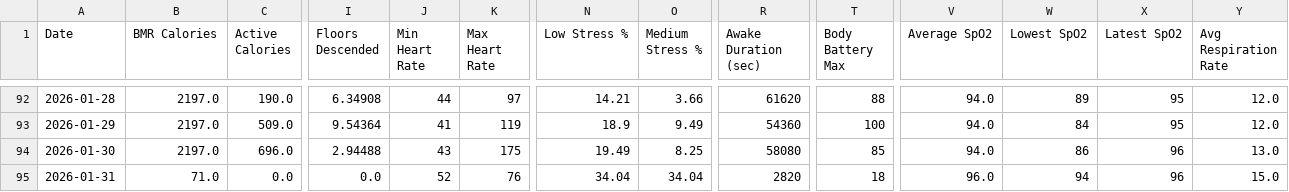
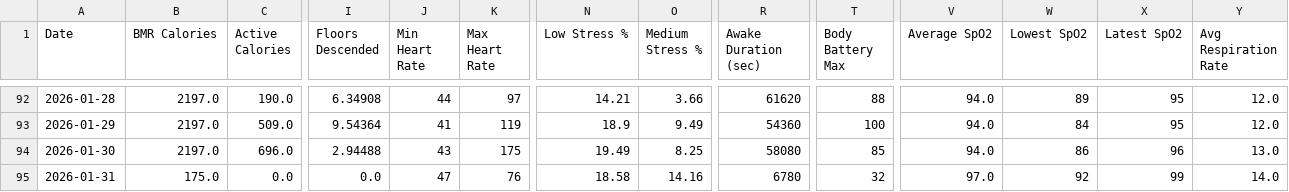
Before and after one commit to lukeram-3420/training-data, a CSV file: garmin_health_data.csv, drawn as a sheet; only a part is shown, gaps mark what is left out; the diff names each change by its address in the sheet, - before the commit and + after, or states it on an @@ line.

Commit message:
Data update: 2026-01-31 02:05:10

```diff
--- a/garmin_health_data.csv
+++ b/garmin_health_data.csv
-B95 (BMR Calories): 71.0
+B95 (BMR Calories): 175.0
-J95 (Min Heart Rate): 52
+J95 (Min Heart Rate): 47
-N95 (Low Stress %): 34.04
+N95 (Low Stress %): 18.58
-O95 (Medium Stress %): 34.04
+O95 (Medium Stress %): 14.16
-R95 (Awake Duration (sec)): 2820
+R95 (Awake Duration (sec)): 6780
-T95 (Body Battery Max): 18
+T95 (Body Battery Max): 32
-V95 (Average SpO2): 96.0
+V95 (Average SpO2): 97.0
-W95 (Lowest SpO2): 94
+W95 (Lowest SpO2): 92
-X95 (Latest SpO2): 96
+X95 (Latest SpO2): 99
-Y95 (Avg Respiration Rate): 15.0
+Y95 (Avg Respiration Rate): 14.0
```
